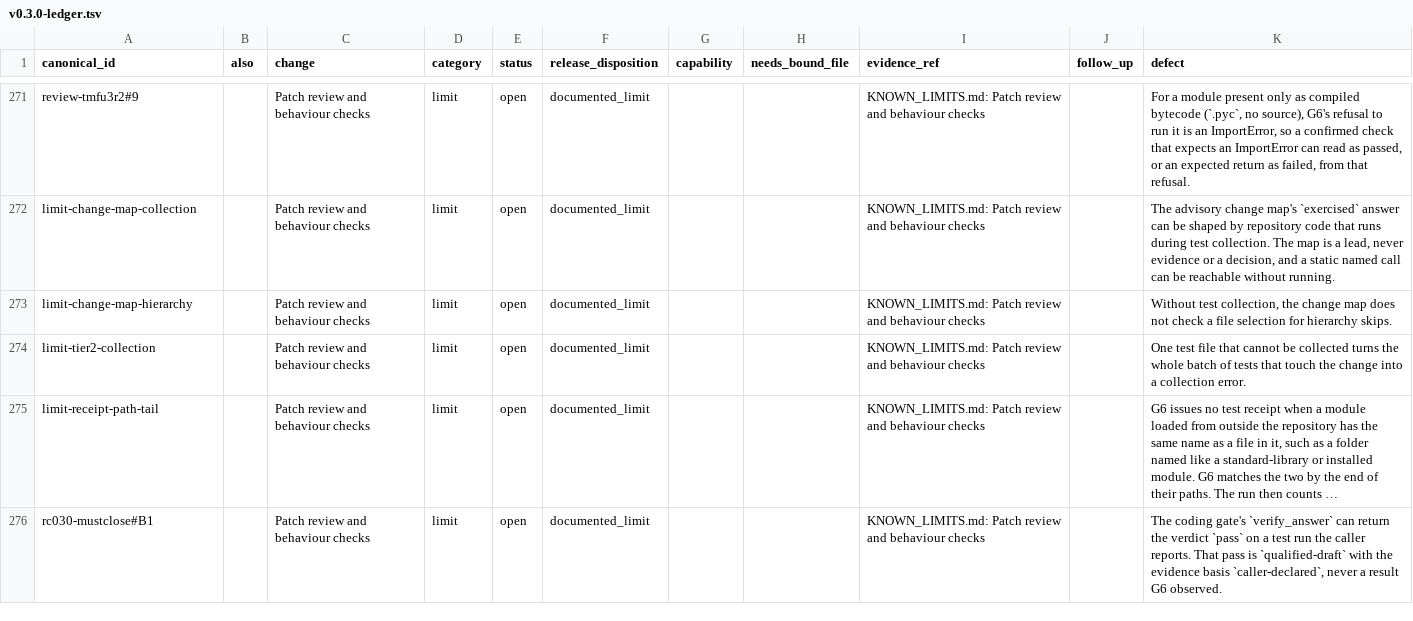
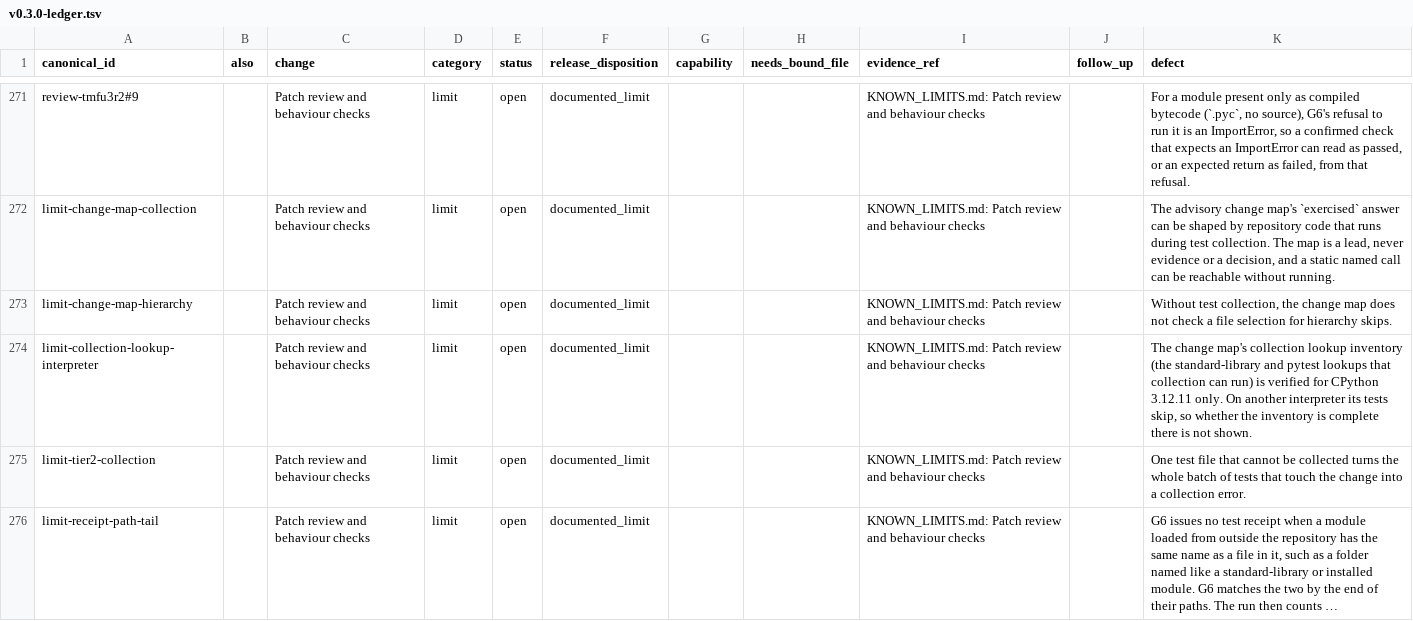
Before and after one commit to basicisabc1994/g6solver, a TSV file: docs/releases/v0.3.0-ledger.tsv, drawn as a sheet; only a part is shown, gaps mark what is left out; the shorter side is filled out with more unchanged rows; long unchanged cells end in …; the diff names each change by its address in the sheet, - before the commit and + after, or states it on an @@ line.

```diff
--- a/docs/releases/v0.3.0-ledger.tsv
+++ b/docs/releases/v0.3.0-ledger.tsv
+row 274: limit-collection-lookup-interpreter |  | Patch review and behaviour checks | limit | open | documented_limit |  |  | KNOWN_LIMITS.md: Patch review and behaviour checks |  | The change map's collection lookup inventory (the standard-library and pytest lookups that collection can run) is verified for CPython 3.12.11 only. On another interpreter its tests skip, so whether the inventory is complete there is not shown.
```
Also changed, not shown: 3 other files.
